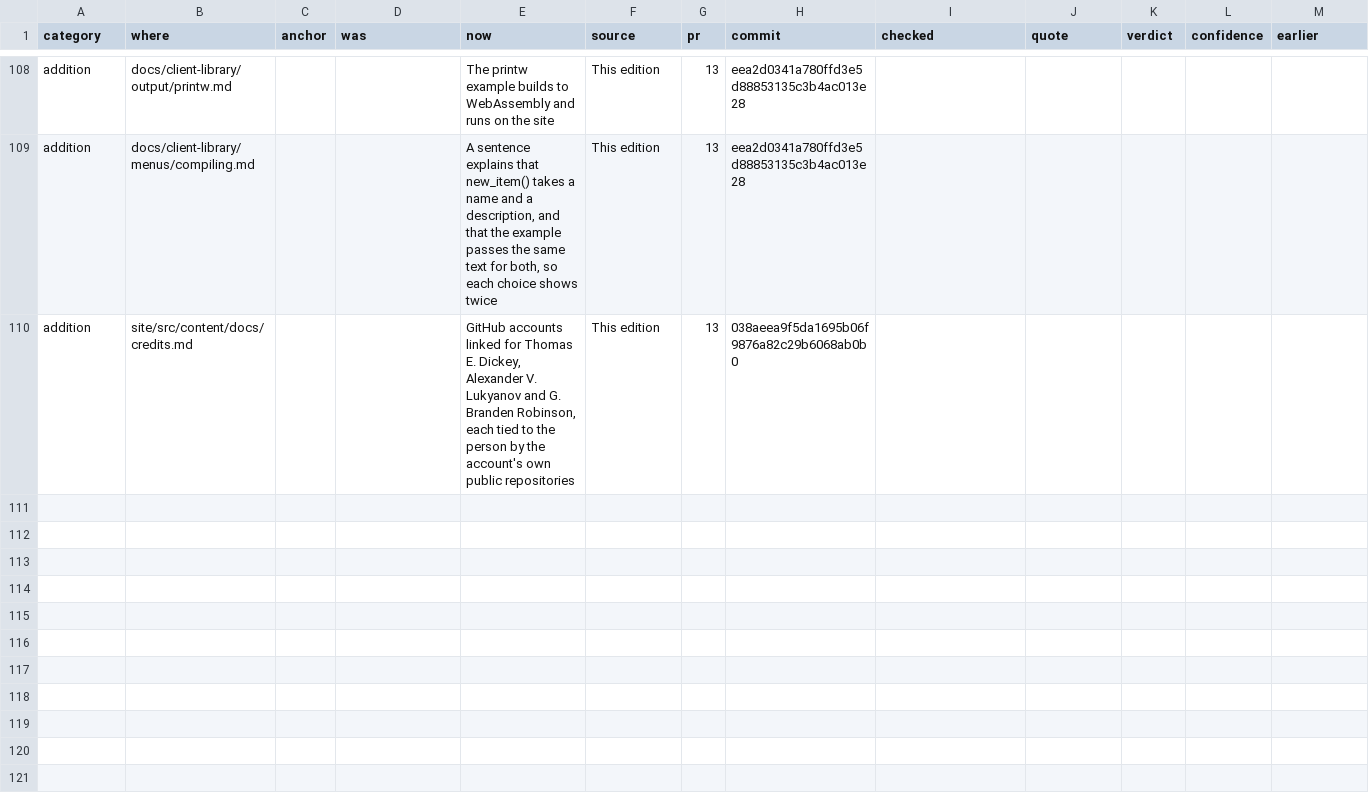
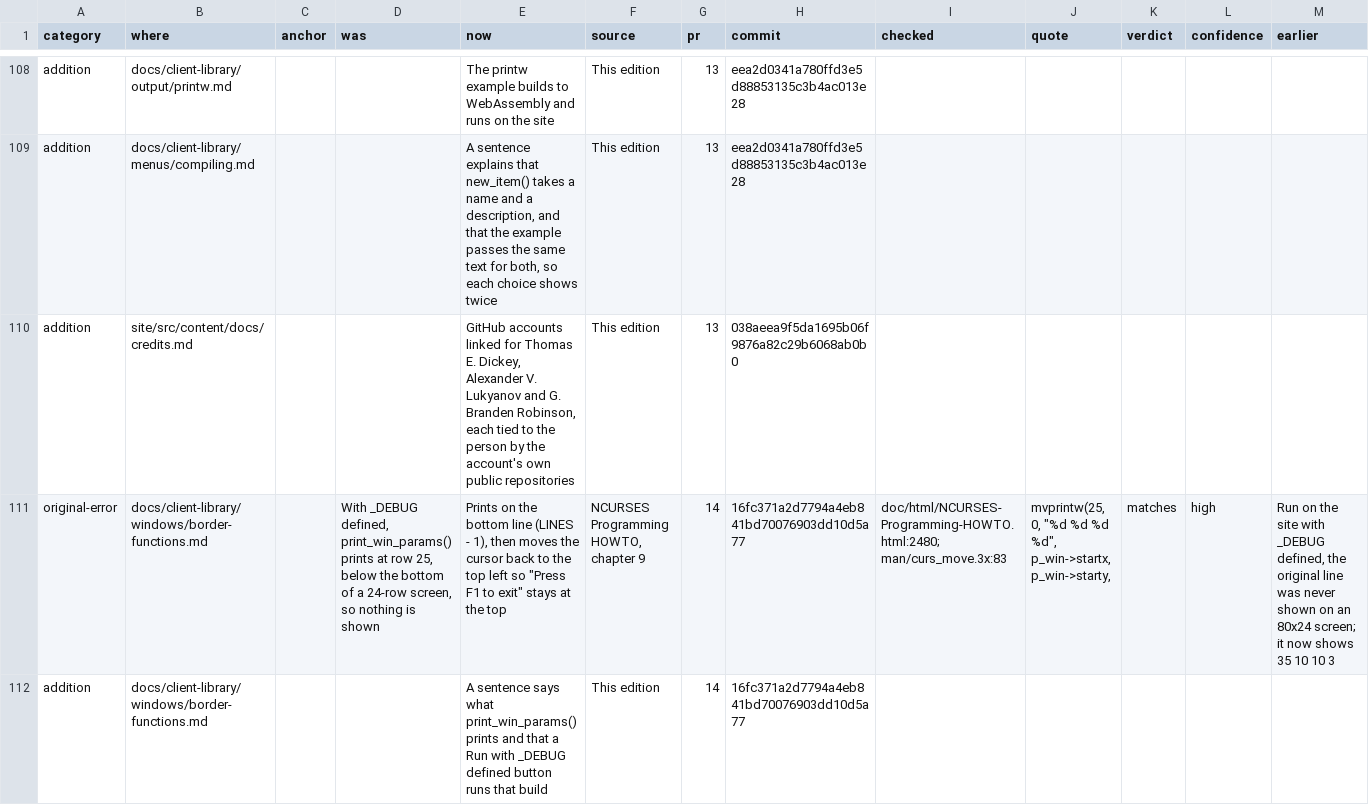
Before and after one commit to betsalel-williamson/ncurses, a CSV file: docs/appendix/errata.csv, drawn as a sheet; only a part is shown, gaps mark what is left out; the diff covers the shown part only; the diff names each change by its address in the sheet, - before the commit and + after, or states it on an @@ line.

```diff
--- a/docs/appendix/errata.csv
+++ b/docs/appendix/errata.csv
+row 111: original-error | docs/client-library/windows/border-functions.md |  | With _DEBUG defined, print_win_params() prints at row 25, below the bottom of a 24-row screen, so nothing is shown | Prints on the bottom line (LINES - 1), then moves the cursor back to the top left so "Press F1 to exit" stays at the top | NCURSES Programming HOWTO, chapter 9 | 14 | 16fc371a2d7794a4eb841bd70076903dd10d5a77 | doc/html/NCURSES-Programming-HOWTO.html:2480; man/curs_move.3x:83 | mvprintw(25, 0, "%d %d %d %d", p_win->startx, p_win->starty, | matches | high | Run on the site with _DEBUG defined, the original line was never shown on an 80x24 screen; it now shows 35 10 10 3
+row 112: addition | docs/client-library/windows/border-functions.md |  |  | A sentence says what print_win_params() prints and that a Run with _DEBUG defined button runs that build | This edition | 14 | 16fc371a2d7794a4eb841bd70076903dd10d5a77
```
Also changed, not shown: 1 added row elsewhere in this file.
